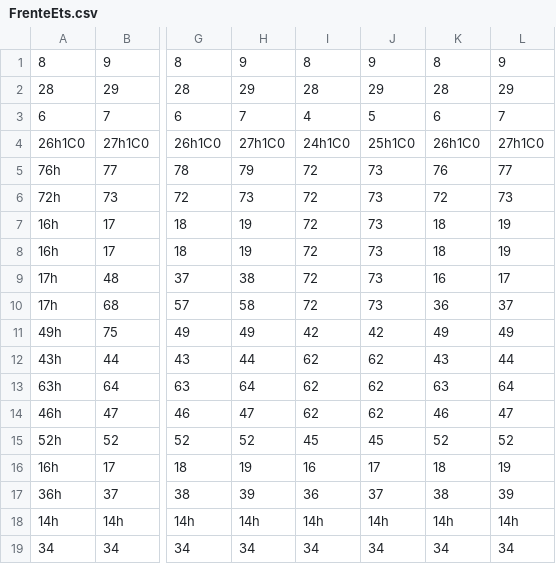
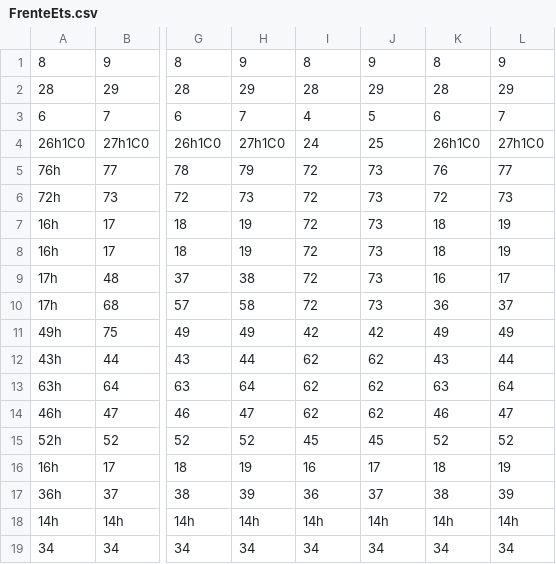
Before and after one commit to ilunnie/Marcos-X-Machine, a CSV file: src/Area/FrenteEts.csv, drawn as a sheet; only a part is shown, gaps mark what is left out; the diff names each change by its address in the sheet, - before the commit and + after, or states it on an @@ line.

```diff
--- a/src/Area/FrenteEts.csv
+++ b/src/Area/FrenteEts.csv
-I4: 24h1C0
+I4: 24
-J4: 25h1C0
+J4: 25
```
Also changed, not shown: src/Area/SalaDigital.csv, 7 other files.
